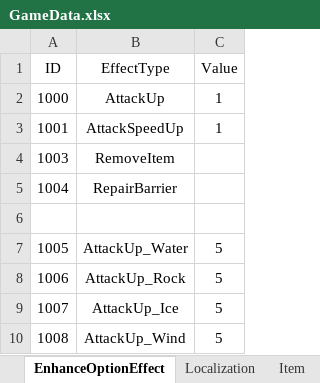
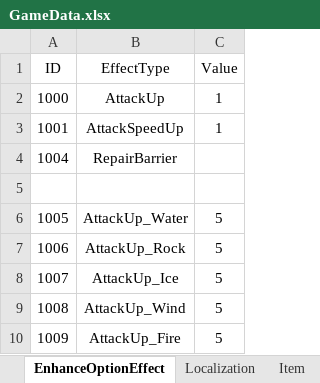
Before and after one commit to hjlee5982/DefenseProject, an Excel workbook: Assets/01. Resources/04. Data/GameData.xlsx, sheet EnhanceOptionEffect, drawn as a sheet; only a part is shown; the shorter side is filled out with more unchanged rows; values as stored, in another font and other column widths than the file's, no borders; the diff names each change by its address in the sheet, - before the commit and + after, or states it on an @@ line.

```diff
--- a/Assets/01. Resources/04. Data/GameData.xlsx (sheet EnhanceOptionEffect)
+++ b/Assets/01. Resources/04. Data/GameData.xlsx (sheet EnhanceOptionEffect)
-row 4: 1003 | RemoveItem
```
Also changed, not shown: sheet EnhanceOption, sheet Localization, other sheet tabs, 42 other files.
